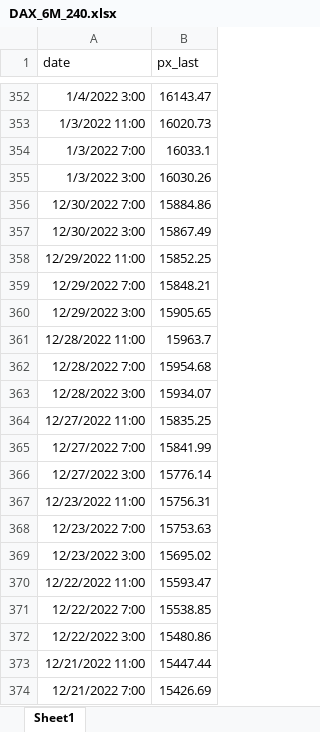
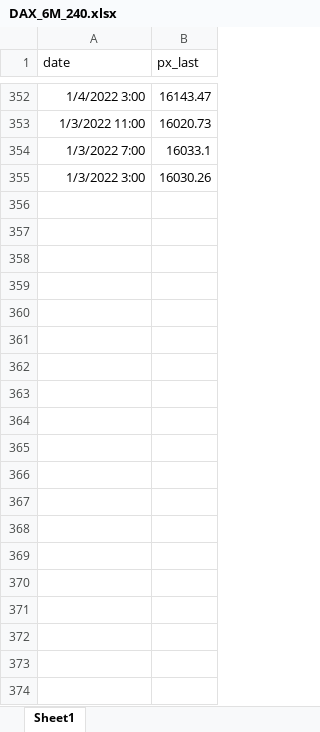
Before and after one commit to Robertzu43/kickstartstrategies, an Excel workbook: INTRADAY-DATA/INDEXES-DATA/DAX-DATA/DAX_6M_240.xlsx, sheet Sheet1, drawn as a sheet; only a part is shown, gaps mark what is left out; values as stored, in another font and other column widths than the file's, no borders; the diff covers the shown part only; the diff names each change by its address in the sheet, - before the commit and + after, or states it on an @@ line.

```diff
--- a/INTRADAY-DATA/INDEXES-DATA/DAX-DATA/DAX_6M_240.xlsx (sheet Sheet1)
+++ b/INTRADAY-DATA/INDEXES-DATA/DAX-DATA/DAX_6M_240.xlsx (sheet Sheet1)
-row 356: 12/30/2022 7:00 | 15884.86
-row 357: 12/30/2022 3:00 | 15867.49
-row 358: 12/29/2022 11:00 | 15852.25
-row 359: 12/29/2022 7:00 | 15848.21
-row 360: 12/29/2022 3:00 | 15905.65
-row 361: 12/28/2022 11:00 | 15963.7
-row 362: 12/28/2022 7:00 | 15954.68
-row 363: 12/28/2022 3:00 | 15934.07
-row 364: 12/27/2022 11:00 | 15835.25
-row 365: 12/27/2022 7:00 | 15841.99
-row 366: 12/27/2022 3:00 | 15776.14
-row 367: 12/23/2022 11:00 | 15756.31
-row 368: 12/23/2022 7:00 | 15753.63
-row 369: 12/23/2022 3:00 | 15695.02
-row 370: 12/22/2022 11:00 | 15593.47
-row 371: 12/22/2022 7:00 | 15538.85
-row 372: 12/22/2022 3:00 | 15480.86
-row 373: 12/21/2022 11:00 | 15447.44
-row 374: 12/21/2022 7:00 | 15426.69
```
Also changed, not shown: 196 removed rows elsewhere in this sheet, INTRADAY-DATA/INDEXES-DATA/HSCI-DATA/HSCI_6M_240.xlsx, INTRADAY-DATA/INDEXES-DATA/SPX-DATA/SPX_6M_240.xlsx, 29 other files.
